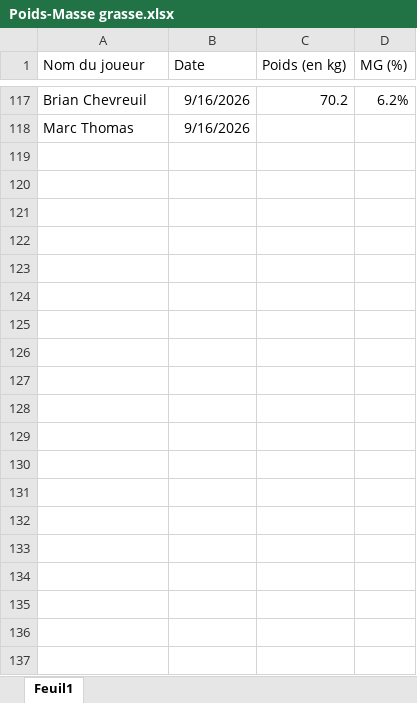
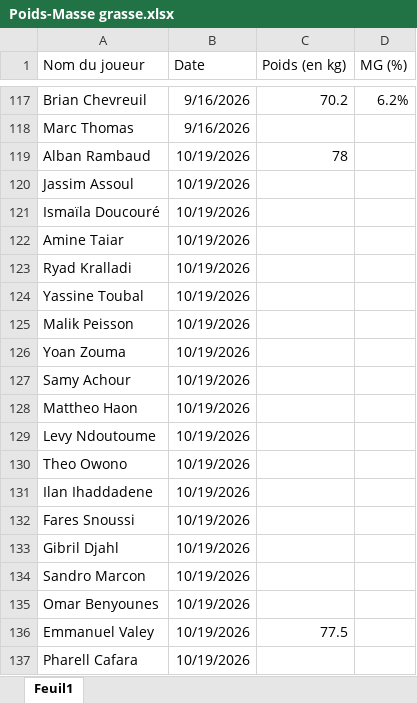
Before and after one commit to Chris15100/lld-app, an Excel workbook: data/2026-2027/Poids-Masse grasse.xlsx, sheet Feuil1, drawn as a sheet; only a part is shown, gaps mark what is left out; values as stored, in another font and other column widths than the file's, no borders; the diff covers the shown part only; the diff names each change by its address in the sheet, - before the commit and + after, or states it on an @@ line.

```diff
--- a/data/2026-2027/Poids-Masse grasse.xlsx (sheet Feuil1)
+++ b/data/2026-2027/Poids-Masse grasse.xlsx (sheet Feuil1)
+row 119: Alban Rambaud | 10/19/2026 | 78
+row 120: Jassim Assoul | 10/19/2026
+row 121: Ismaïla Doucouré | 10/19/2026
+row 122: Amine Taiar | 10/19/2026
+row 123: Ryad Kralladi | 10/19/2026
+row 124: Yassine Toubal | 10/19/2026
+row 125: Malik Peisson | 10/19/2026
+row 126: Yoan Zouma | 10/19/2026
+row 127: Samy Achour | 10/19/2026
+row 128: Mattheo Haon | 10/19/2026
+row 129: Levy Ndoutoume | 10/19/2026
+row 130: Theo Owono | 10/19/2026
+row 131: Ilan Ihaddadene | 10/19/2026
+row 132: Fares Snoussi | 10/19/2026
+row 133: Gibril Djahl | 10/19/2026
+row 134: Sandro Marcon | 10/19/2026
+row 135: Omar Benyounes | 10/19/2026
+row 136: Emmanuel Valey | 10/19/2026 | 77.5
+row 137: Pharell Cafara | 10/19/2026
```
Also changed, not shown: 12 added rows elsewhere in this sheet, data/2026-2027/Gps propres catapult.xlsx, data/2026-2027/Présences.xlsx.
